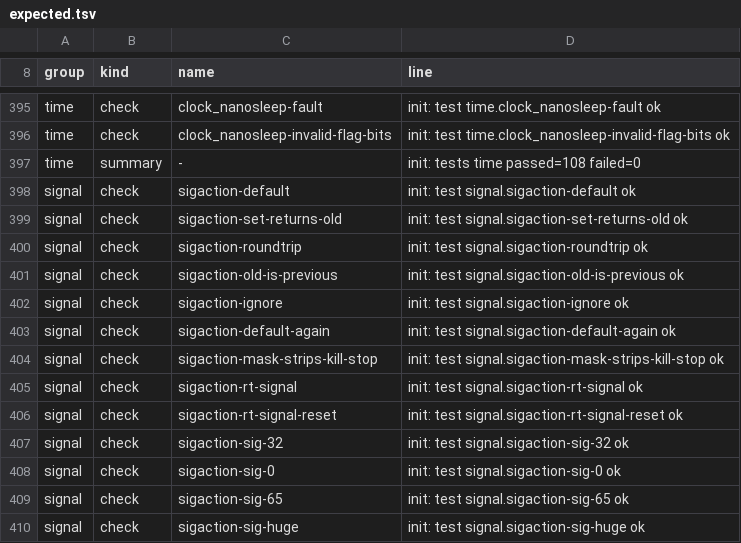
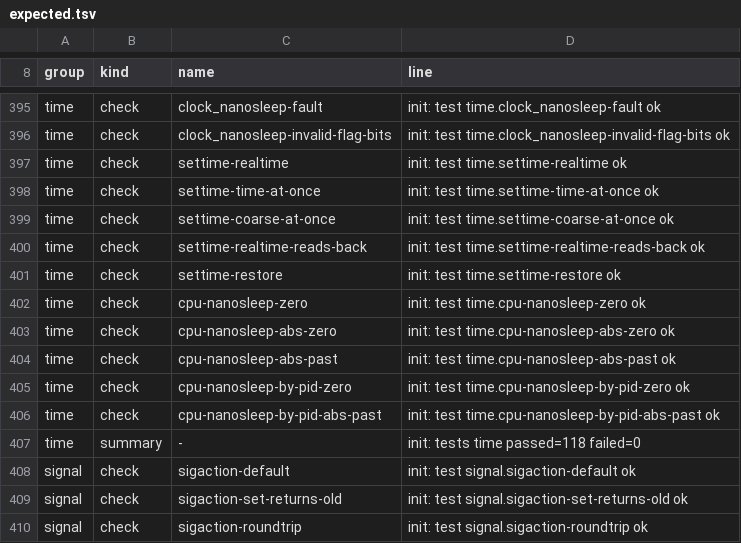
Before and after one commit to Big-Smarty/linux-rs, a TSV file: xtask/oracle/expected.tsv, drawn as a sheet; only a part is shown, gaps mark what is left out; the shorter side is filled out with more unchanged rows.

```diff
--- a/xtask/oracle/expected.tsv
+++ b/xtask/oracle/expected.tsv
@@ -396,3 +396,13 @@ time	check	clock_nanosleep-fault	init: test time.clock_nanosleep-fault ok
 time	check	clock_nanosleep-invalid-flag-bits	init: test time.clock_nanosleep-invalid-flag-bits ok
-time	summary	-	init: tests time passed=108 failed=0
+time	check	settime-realtime	init: test time.settime-realtime ok
+time	check	settime-time-at-once	init: test time.settime-time-at-once ok
+time	check	settime-coarse-at-once	init: test time.settime-coarse-at-once ok
+time	check	settime-realtime-reads-back	init: test time.settime-realtime-reads-back ok
+time	check	settime-restore	init: test time.settime-restore ok
+time	check	cpu-nanosleep-zero	init: test time.cpu-nanosleep-zero ok
+time	check	cpu-nanosleep-abs-zero	init: test time.cpu-nanosleep-abs-zero ok
+time	check	cpu-nanosleep-abs-past	init: test time.cpu-nanosleep-abs-past ok
+time	check	cpu-nanosleep-by-pid-zero	init: test time.cpu-nanosleep-by-pid-zero ok
+time	check	cpu-nanosleep-by-pid-abs-past	init: test time.cpu-nanosleep-by-pid-abs-past ok
+time	summary	-	init: tests time passed=118 failed=0
 signal	check	sigaction-default	init: test signal.sigaction-default ok
```
Also changed, not shown: 1 other file.
